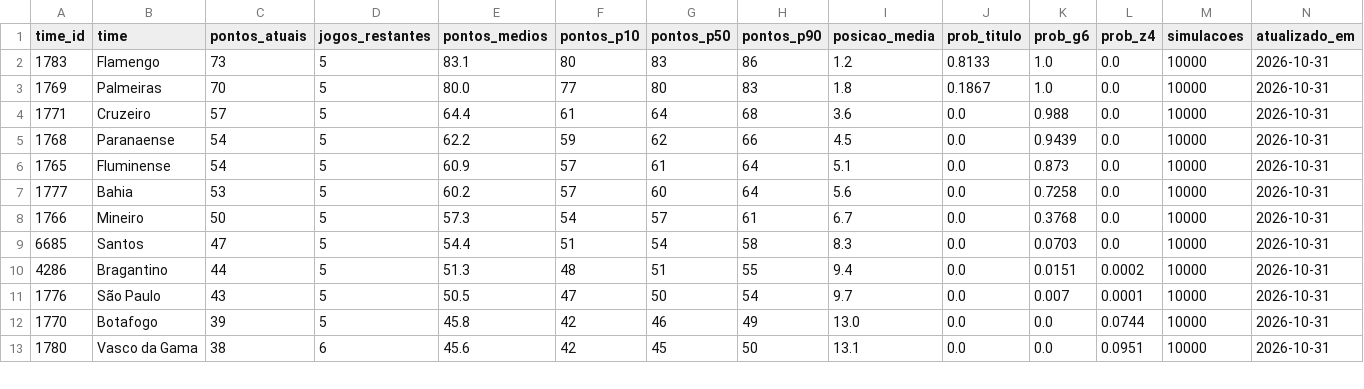
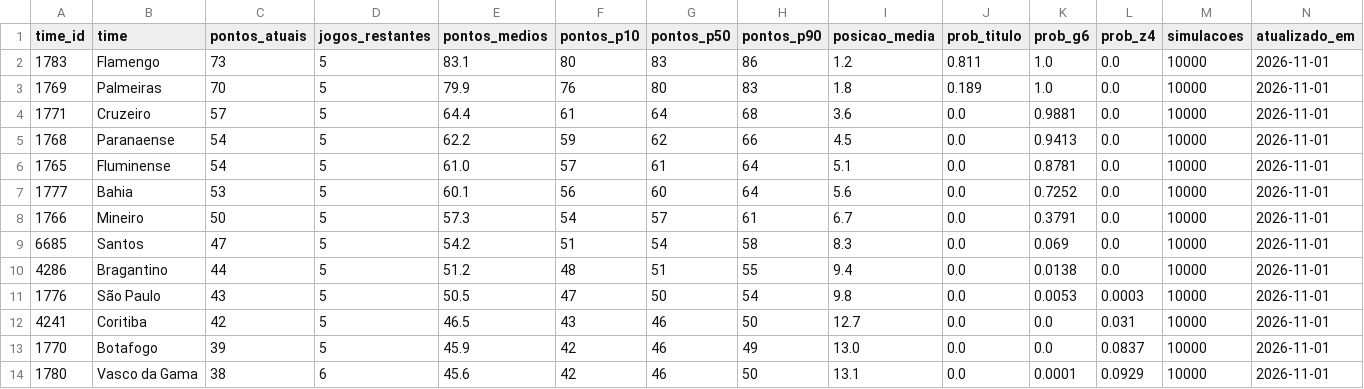
Before and after one commit to edsonsena15-lab/analise_corinthians, a CSV file: simulacao_serie_a.csv, drawn as a sheet; only a part is shown; the diff covers the shown part only.

```diff
--- a/simulacao_serie_a.csv
+++ b/simulacao_serie_a.csv
@@ -1,13 +1,14 @@
 time_id,time,pontos_atuais,jogos_restantes,pontos_medios,pontos_p10,pontos_p50,pontos_p90,posicao_media,prob_titulo,prob_g6,prob_z4,simulacoes,atualizado_em
-1783,Flamengo,73,5,83.1,80,83,86,1.2,0.8133,1.0,0.0,10000,2026-10-31
-1769,Palmeiras,70,5,80.0,77,80,83,1.8,0.1867,1.0,0.0,10000,2026-10-31
-1771,Cruzeiro,57,5,64.4,61,64,68,3.6,0.0,0.988,0.0,10000,2026-10-31
-1768,Paranaense,54,5,62.2,59,62,66,4.5,0.0,0.9439,0.0,10000,2026-10-31
-1765,Fluminense,54,5,60.9,57,61,64,5.1,0.0,0.873,0.0,10000,2026-10-31
-1777,Bahia,53,5,60.2,57,60,64,5.6,0.0,0.7258,0.0,10000,2026-10-31
-1766,Mineiro,50,5,57.3,54,57,61,6.7,0.0,0.3768,0.0,10000,2026-10-31
-6685,Santos,47,5,54.4,51,54,58,8.3,0.0,0.0703,0.0,10000,2026-10-31
-4286,Bragantino,44,5,51.3,48,51,55,9.4,0.0,0.0151,0.0002,10000,2026-10-31
-1776,São Paulo,43,5,50.5,47,50,54,9.7,0.0,0.007,0.0001,10000,2026-10-31
-1770,Botafogo,39,5,45.8,42,46,49,13.0,0.0,0.0,0.0744,10000,2026-10-31
-1780,Vasco da Gama,38,6,45.6,42,45,50,13.1,0.0,0.0,0.0951,10000,2026-10-31
+1783,Flamengo,73,5,83.1,80,83,86,1.2,0.811,1.0,0.0,10000,2026-11-01
+1769,Palmeiras,70,5,79.9,76,80,83,1.8,0.189,1.0,0.0,10000,2026-11-01
+1771,Cruzeiro,57,5,64.4,61,64,68,3.6,0.0,0.9881,0.0,10000,2026-11-01
+1768,Paranaense,54,5,62.2,59,62,66,4.5,0.0,0.9413,0.0,10000,2026-11-01
+1765,Fluminense,54,5,61.0,57,61,64,5.1,0.0,0.8781,0.0,10000,2026-11-01
+1777,Bahia,53,5,60.1,56,60,64,5.6,0.0,0.7252,0.0,10000,2026-11-01
+1766,Mineiro,50,5,57.3,54,57,61,6.7,0.0,0.3791,0.0,10000,2026-11-01
+6685,Santos,47,5,54.2,51,54,58,8.3,0.0,0.069,0.0,10000,2026-11-01
+4286,Bragantino,44,5,51.2,48,51,55,9.4,0.0,0.0138,0.0,10000,2026-11-01
+1776,São Paulo,43,5,50.5,47,50,54,9.8,0.0,0.0053,0.0003,10000,2026-11-01
+4241,Coritiba,42,5,46.5,43,46,50,12.7,0.0,0.0,0.031,10000,2026-11-01
+1770,Botafogo,39,5,45.9,42,46,49,13.0,0.0,0.0,0.0837,10000,2026-11-01
+1780,Vasco da Gama,38,6,45.6,42,46,50,13.1,0.0,0.0001,0.0929,10000,2026-11-01
```
Also changed, not shown: 1 added row, 2 removed rows and 23 edited cells elsewhere in this file, artilharia_corinthians.csv, tabela_serie_a.csv, 1 other file.
